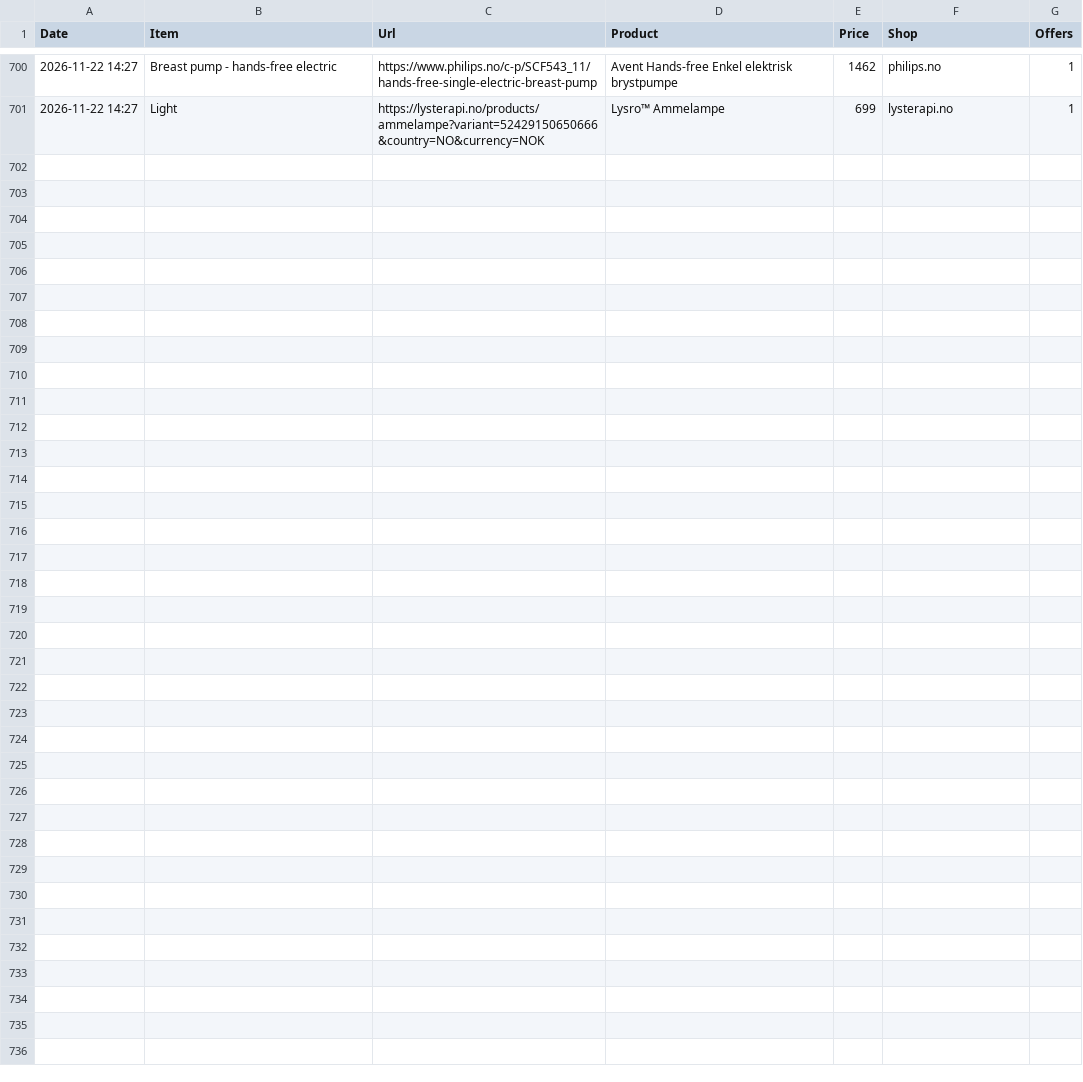
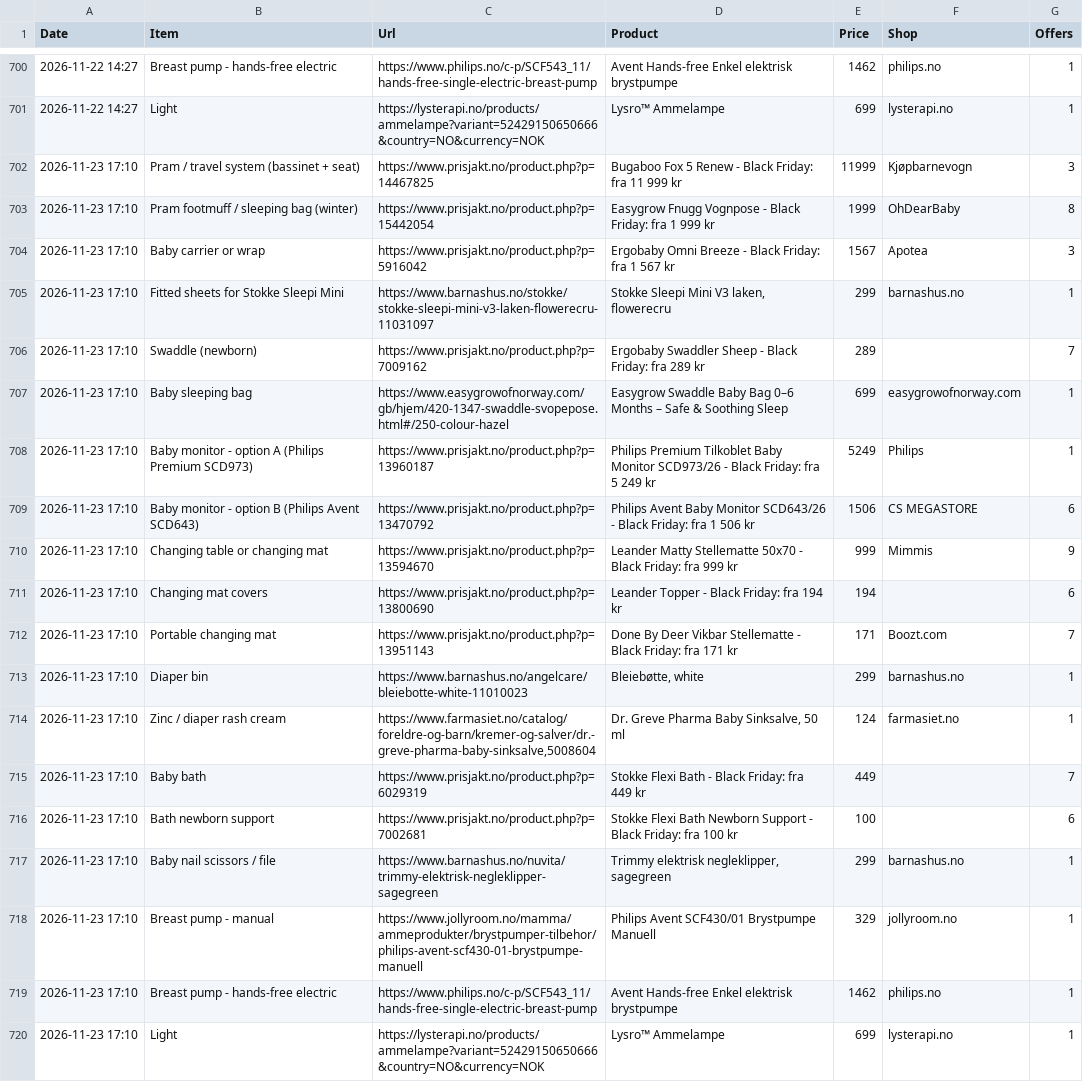
Before and after one commit to Kosarnm/Baby-equipments-price-list, a CSV file: price-history.csv, drawn as a sheet; only a part is shown, gaps mark what is left out; the diff names each change by its address in the sheet, - before the commit and + after, or states it on an @@ line.

```diff
--- a/price-history.csv
+++ b/price-history.csv
+row 702: 2026-11-23 17:10 | Pram / travel system (bassinet + seat) | https://www.prisjakt.no/product.php?p=14467825 | Bugaboo Fox 5 Renew - Black Friday: fra 11 999 kr | 11999 | Kjøpbarnevogn | 3
+row 703: 2026-11-23 17:10 | Pram footmuff / sleeping bag (winter) | https://www.prisjakt.no/product.php?p=15442054 | Easygrow Fnugg Vognpose - Black Friday: fra 1 999 kr | 1999 | OhDearBaby | 8
+row 704: 2026-11-23 17:10 | Baby carrier or wrap | https://www.prisjakt.no/product.php?p=5916042 | Ergobaby Omni Breeze - Black Friday: fra 1 567 kr | 1567 | Apotea | 3
+row 705: 2026-11-23 17:10 | Fitted sheets for Stokke Sleepi Mini | https://www.barnashus.no/stokke/stokke-sleepi-mini-v3-laken-flowerecru-11031097 | Stokke Sleepi Mini V3 laken, flowerecru | 299 | barnashus.no | 1
+row 706: 2026-11-23 17:10 | Swaddle (newborn) | https://www.prisjakt.no/product.php?p=7009162 | Ergobaby Swaddler Sheep - Black Friday: fra 289 kr | 289 |  | 7
+row 707: 2026-11-23 17:10 | Baby sleeping bag | https://www.easygrowofnorway.com/gb/hjem/420-1347-swaddle-svopepose.html#/250-colour-hazel | Easygrow Swaddle Baby Bag 0–6 Months – Safe & Soothing Sleep | 699 | easygrowofnorway.com | 1
+row 708: 2026-11-23 17:10 | Baby monitor - option A (Philips Premium SCD973) | https://www.prisjakt.no/product.php?p=13960187 | Philips Premium Tilkoblet Baby Monitor SCD973/26 - Black Friday: fra 5 249 kr | 5249 | Philips | 1
+row 709: 2026-11-23 17:10 | Baby monitor - option B (Philips Avent SCD643) | https://www.prisjakt.no/product.php?p=13470792 | Philips Avent Baby Monitor SCD643/26 - Black Friday: fra 1 506 kr | 1506 | CS MEGASTORE | 6
+row 710: 2026-11-23 17:10 | Changing table or changing mat | https://www.prisjakt.no/product.php?p=13594670 | Leander Matty Stellematte 50x70 - Black Friday: fra 999 kr | 999 | Mimmis | 9
+row 711: 2026-11-23 17:10 | Changing mat covers | https://www.prisjakt.no/product.php?p=13800690 | Leander Topper - Black Friday: fra 194 kr | 194 |  | 6
+row 712: 2026-11-23 17:10 | Portable changing mat | https://www.prisjakt.no/product.php?p=13951143 | Done By Deer Vikbar Stellematte - Black Friday: fra 171 kr | 171 | Boozt.com | 7
+row 713: 2026-11-23 17:10 | Diaper bin | https://www.barnashus.no/angelcare/bleiebotte-white-11010023 | Bleiebøtte, white | 299 | barnashus.no | 1
+row 714: 2026-11-23 17:10 | Zinc / diaper rash cream | https://www.farmasiet.no/catalog/foreldre-og-barn/kremer-og-salver/dr.-greve-pharma-baby-sinksalve,5008604 | Dr. Greve Pharma Baby Sinksalve, 50 ml | 124 | farmasiet.no | 1
+row 715: 2026-11-23 17:10 | Baby bath | https://www.prisjakt.no/product.php?p=6029319 | Stokke Flexi Bath - Black Friday: fra 449 kr | 449 |  | 7
+row 716: 2026-11-23 17:10 | Bath newborn support | https://www.prisjakt.no/product.php?p=7002681 | Stokke Flexi Bath Newborn Support - Black Friday: fra 100 kr | 100 |  | 6
+row 717: 2026-11-23 17:10 | Baby nail scissors / file | https://www.barnashus.no/nuvita/trimmy-elektrisk-negleklipper-sagegreen | Trimmy elektrisk negleklipper, sagegreen | 299 | barnashus.no | 1
+row 718: 2026-11-23 17:10 | Breast pump - manual | https://www.jollyroom.no/mamma/ammeprodukter/brystpumper-tilbehor/philips-avent-scf430-01-brystpumpe-manuell | Philips Avent SCF430/01 Brystpumpe Manuell | 329 | jollyroom.no | 1
+row 719: 2026-11-23 17:10 | Breast pump - hands-free electric | https://www.philips.no/c-p/SCF543_11/hands-free-single-electric-breast-pump | Avent Hands-free Enkel elektrisk brystpumpe | 1462 | philips.no | 1
+row 720: 2026-11-23 17:10 | Light | https://lysterapi.no/products/ammelampe?variant=52429150650666&country=NO&currency=NOK | Lysro™ Ammelampe | 699 | lysterapi.no | 1
```
Also changed, not shown: 1 other file.
